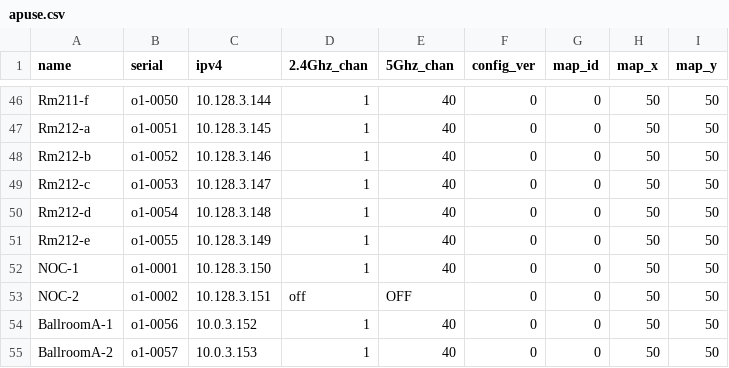
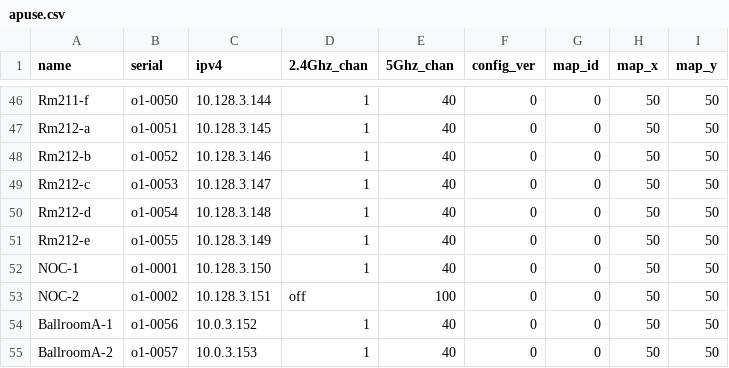
Before and after one commit to socallinuxexpo/scale-network, a CSV file: facts/aps/apuse.csv, drawn as a sheet; only a part is shown, gaps mark what is left out.

Commit message:
test one radio on other radio on dfx channel

```diff
--- a/facts/aps/apuse.csv
+++ b/facts/aps/apuse.csv
@@ -52,3 +52,3 @@ Rm212-e,o1-0055,10.128.3.149,1,40,0,0,50,50
 NOC-1,o1-0001,10.128.3.150,1,40,0,0,50,50
-NOC-2,o1-0002,10.128.3.151,off,OFF,0,0,50,50
+NOC-2,o1-0002,10.128.3.151,off,100,0,0,50,50
 BallroomA-1,o1-0056,10.0.3.152,1,40,0,0,50,50
```
